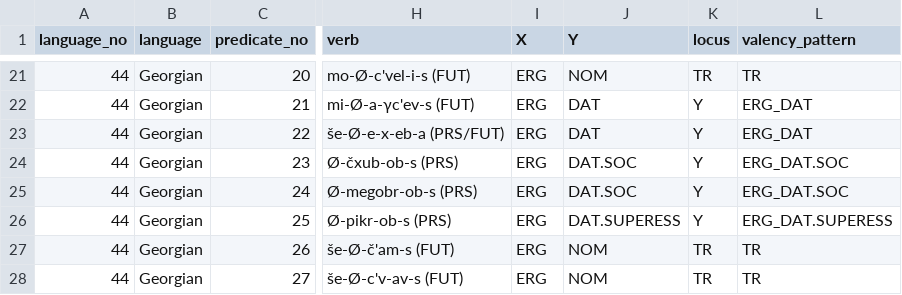
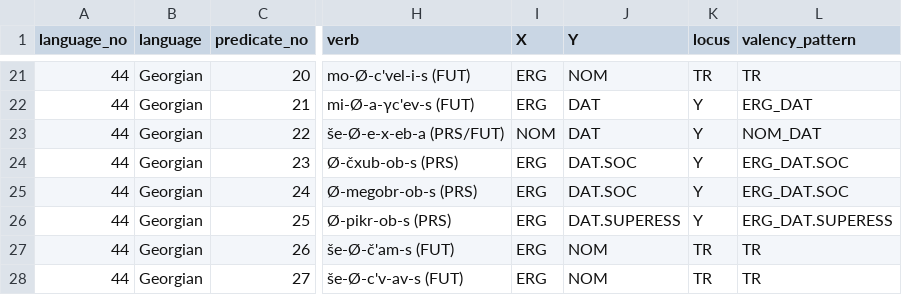
Before and after one commit to macleginn/bivaltyp, a CSV file: data/langtables/Georgian_data.csv, drawn as a sheet; only a part is shown, gaps mark what is left out; the diff names each change by its address in the sheet, - before the commit and + after, or states it on an @@ line.

Commit message:
Add files via upload

```diff
--- a/data/langtables/Georgian_data.csv
+++ b/data/langtables/Georgian_data.csv
-I23 (X): ERG
+I23 (X): NOM
-L23 (valency_pattern): ERG_DAT
+L23 (valency_pattern): NOM_DAT
```
